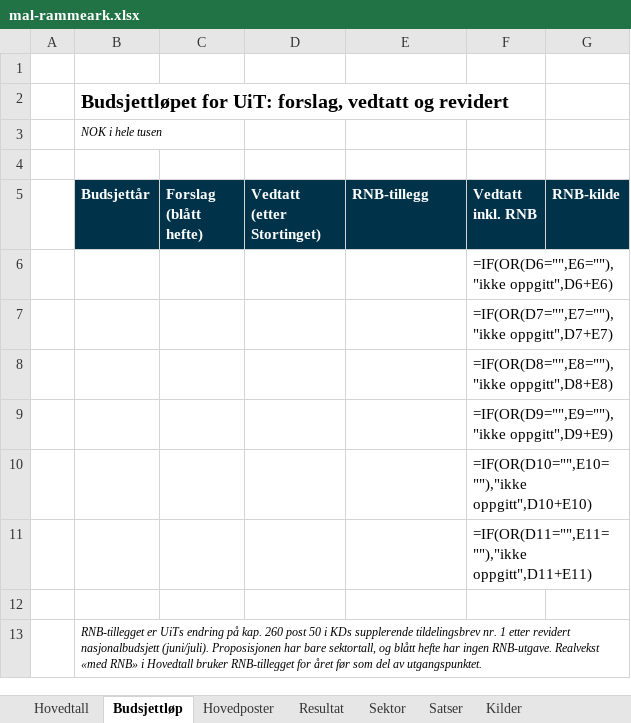
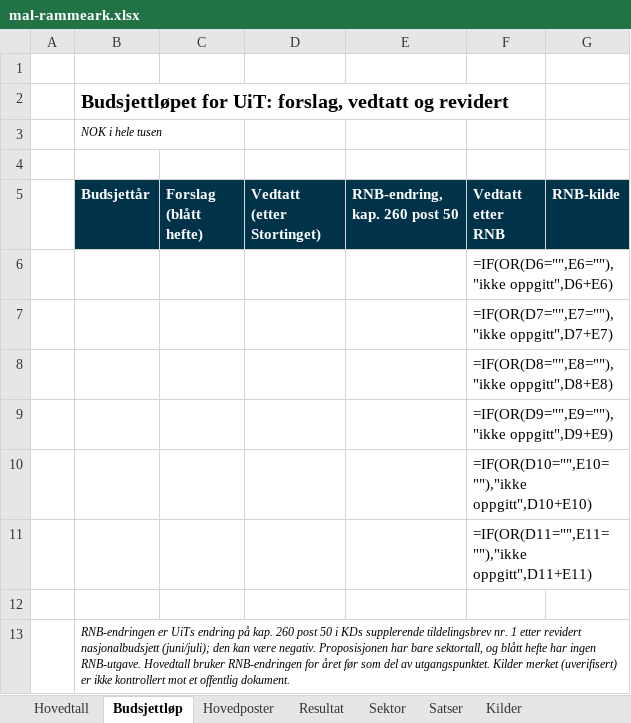
Before and after one commit to SigurdHall/skills, an Excel workbook: skills/knowledge-management/blatt-hefte/assets/mal-rammeark.xlsx, sheet Budsjettløp, drawn as a sheet; values as stored, in another font and other column widths than the file's, no borders; formulas without a stored value are shown as written; the diff names each change by its address in the sheet, - before the commit and + after, or states it on an @@ line.

Commit message:
blatt-hefte: RNB review fixes (H1-H6, H8-H10)
RNB tillegg renamed endring (it can be negative); components carry post,
varig and the year a verifisert flag; 2023 marked unverified and shown
as such in Budsjettloep and the status prompt; 2025 basis (-1 091 in
vedtatt) recorded; tildelingsbrev ramme per year checked against the
vedtatt hefte in bygg_base. Runtime port: base vedtatt Y-1 must equal
the hefte utgangspunkt, else remark (rc 10). bygg_base refuses an empty
or shrinking base. Template labels no longer claim the RNB proposition
as source; realvekst labels name the RNB year; RNB regime derived from
the price-adjustment surplus, with an extra row for a durable RNB not
carried in the price column. Status prompt shows RNB effect in pp.

```diff
--- a/skills/knowledge-management/blatt-hefte/assets/mal-rammeark.xlsx (sheet Budsjettløp)
+++ b/skills/knowledge-management/blatt-hefte/assets/mal-rammeark.xlsx (sheet Budsjettløp)
-E5: RNB-tillegg
+E5: RNB-endring, kap. 260 post 50
-F5: Vedtatt inkl. RNB
+F5: Vedtatt etter RNB
-B13 (Budsjettår): RNB-tillegget er UiTs endring på kap. 260 post 50 i KDs supplerende tildelingsbrev nr. 1 etter revidert nasjonalbudsjett (juni/juli). Proposisjonen har bare sektortall, og blått hefte har ingen RNB-utgave. Realvekst «med RNB» i Hovedtall bruker RNB-tillegget for året før som del av utgangspunktet.
+B13 (Budsjettår): RNB-endringen er UiTs endring på kap. 260 post 50 i KDs supplerende tildelingsbrev nr. 1 etter revidert nasjonalbudsjett (juni/juli); den kan være negativ. Proposisjonen har bare sektortall, og blått hefte har ingen RNB-utgave. Hovedtall bruker RNB-endringen for året før som del av utgangspunktet. Kilder merket (uverifisert) er ikke kontrollert mot et offentlig dokument.
```
Also changed, not shown: sheet Hovedtall, sheet Hovedposter, 8 other files.
